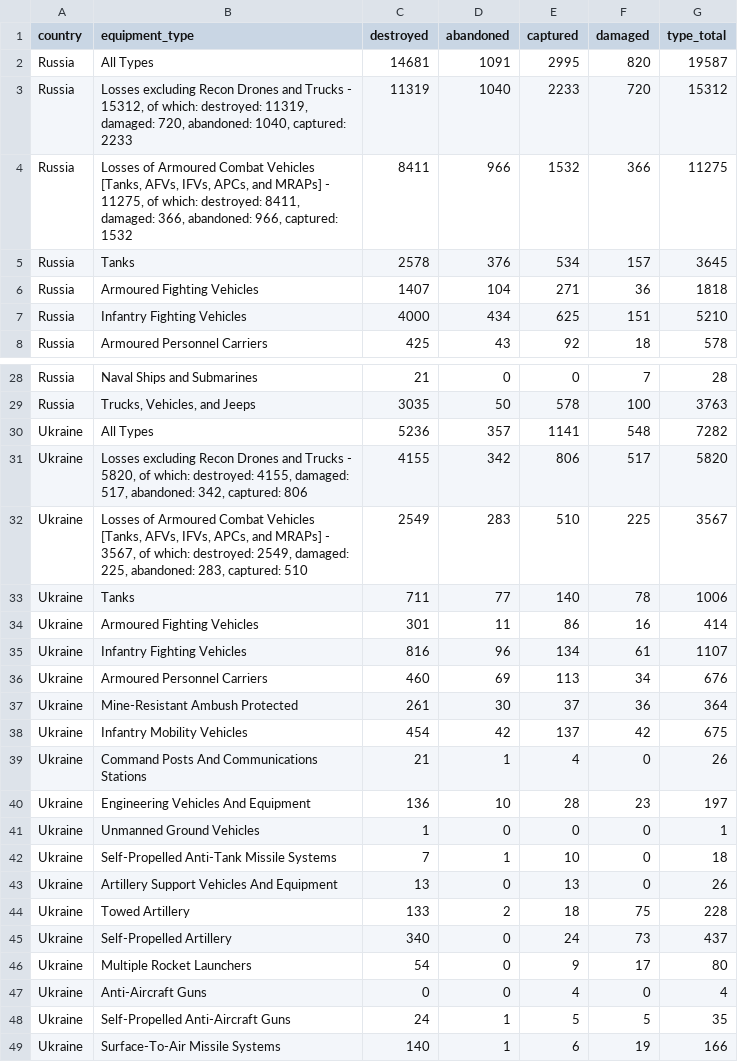
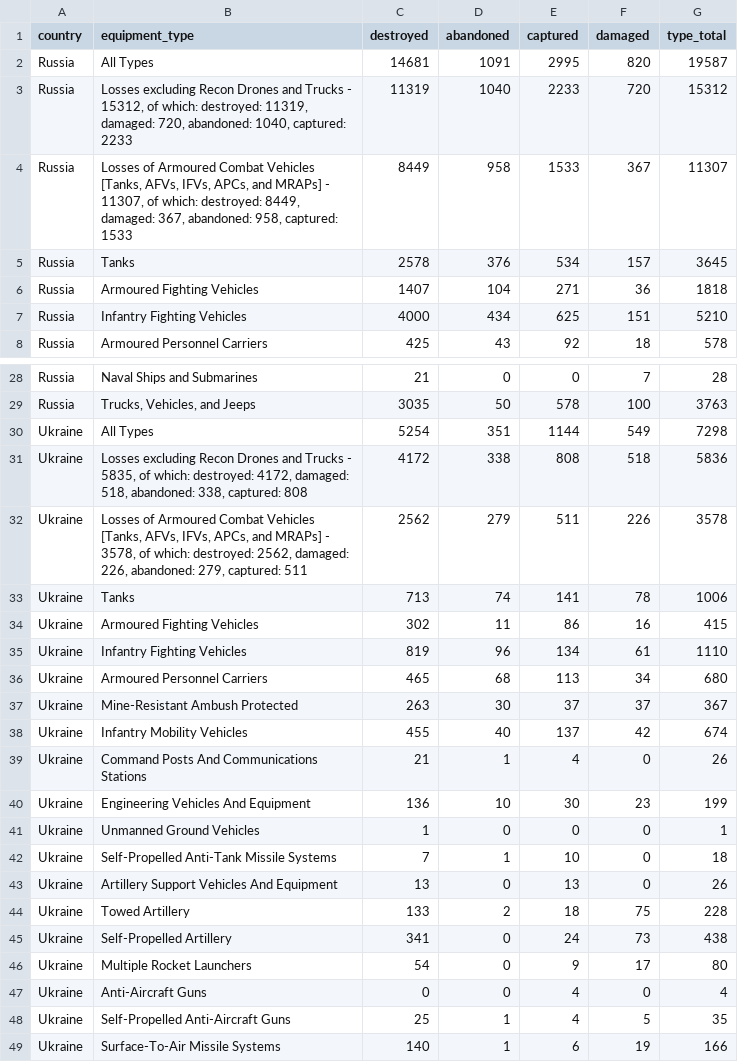
Before and after one commit to scarnecchia/oryx_data, a CSV file: totals_by_type.csv, drawn as a sheet; only a part is shown, gaps mark what is left out; the diff covers the shown part only.

```diff
--- a/totals_by_type.csv
+++ b/totals_by_type.csv
@@ -3,3 +3,3 @@ Russia,All Types,14681,1091,2995,820,19587
 Russia,"Losses excluding Recon Drones and Trucks - 15312, of which: destroyed: 11319, damaged: 720, abandoned: 1040, captured: 2233",11319,1040,2233,720,15312
-Russia,"Losses of Armoured Combat Vehicles [Tanks, AFVs, IFVs, APCs, and MRAPs] - 11275, of which: destroyed: 8411, damaged: 366, abandoned: 966, captured: 1532",8411,966,1532,366,11275
+Russia,"Losses of Armoured Combat Vehicles [Tanks, AFVs, IFVs, APCs, and MRAPs] - 11307, of which: destroyed: 8449, damaged: 367, abandoned: 958, captured: 1533",8449,958,1533,367,11307
 Russia,Tanks,2578,376,534,157,3645
@@ -29,13 +29,13 @@ Russia,Naval Ships and Submarines,21,0,0,7,28
 Russia,"Trucks, Vehicles, and Jeeps",3035,50,578,100,3763
-Ukraine,All Types,5236,357,1141,548,7282
-Ukraine,"Losses excluding Recon Drones and Trucks - 5820, of which: destroyed: 4155, damaged: 517, abandoned: 342, captured: 806",4155,342,806,517,5820
-Ukraine,"Losses of Armoured Combat Vehicles [Tanks, AFVs, IFVs, APCs, and MRAPs] - 3567, of which: destroyed: 2549, damaged: 225, abandoned: 283, captured: 510",2549,283,510,225,3567
-Ukraine,Tanks,711,77,140,78,1006
-Ukraine,Armoured Fighting Vehicles,301,11,86,16,414
-Ukraine,Infantry Fighting Vehicles,816,96,134,61,1107
-Ukraine,Armoured Personnel Carriers,460,69,113,34,676
-Ukraine,Mine-Resistant Ambush Protected,261,30,37,36,364
-Ukraine,Infantry Mobility Vehicles,454,42,137,42,675
+Ukraine,All Types,5254,351,1144,549,7298
+Ukraine,"Losses excluding Recon Drones and Trucks - 5835, of which: destroyed: 4172, damaged: 518, abandoned: 338, captured: 808",4172,338,808,518,5836
+Ukraine,"Losses of Armoured Combat Vehicles [Tanks, AFVs, IFVs, APCs, and MRAPs] - 3578, of which: destroyed: 2562, damaged: 226, abandoned: 279, captured: 511",2562,279,511,226,3578
+Ukraine,Tanks,713,74,141,78,1006
+Ukraine,Armoured Fighting Vehicles,302,11,86,16,415
+Ukraine,Infantry Fighting Vehicles,819,96,134,61,1110
+Ukraine,Armoured Personnel Carriers,465,68,113,34,680
+Ukraine,Mine-Resistant Ambush Protected,263,30,37,37,367
+Ukraine,Infantry Mobility Vehicles,455,40,137,42,674
 Ukraine,Command Posts And Communications Stations,21,1,4,0,26
-Ukraine,Engineering Vehicles And Equipment,136,10,28,23,197
+Ukraine,Engineering Vehicles And Equipment,136,10,30,23,199
 Ukraine,Unmanned Ground Vehicles,1,0,0,0,1
@@ -44,6 +44,6 @@ Ukraine,Artillery Support Vehicles And Equipment,13,0,13,0,26
 Ukraine,Towed Artillery,133,2,18,75,228
-Ukraine,Self-Propelled Artillery,340,0,24,73,437
+Ukraine,Self-Propelled Artillery,341,0,24,73,438
 Ukraine,Multiple Rocket Launchers,54,0,9,17,80
 Ukraine,Anti-Aircraft Guns,0,0,4,0,4
-Ukraine,Self-Propelled Anti-Aircraft Guns,24,1,5,5,35
+Ukraine,Self-Propelled Anti-Aircraft Guns,25,1,4,5,35
 Ukraine,"Surface-To-Air Missile Systems
```
Also changed, not shown: 5 edited cells elsewhere in this file, daily_count.csv, event_abandoned.csv, 4 other files.
